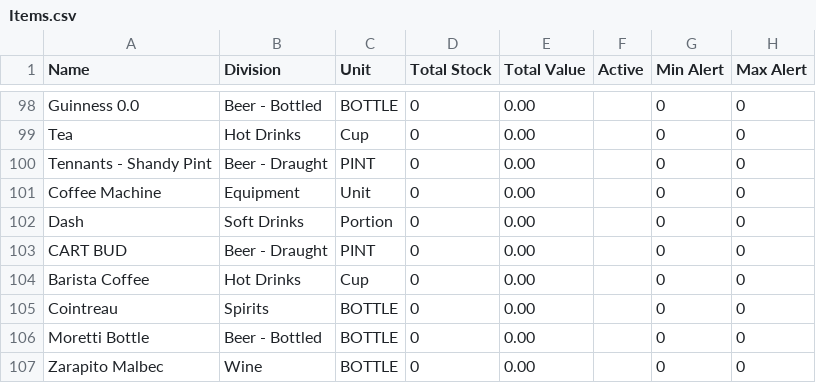
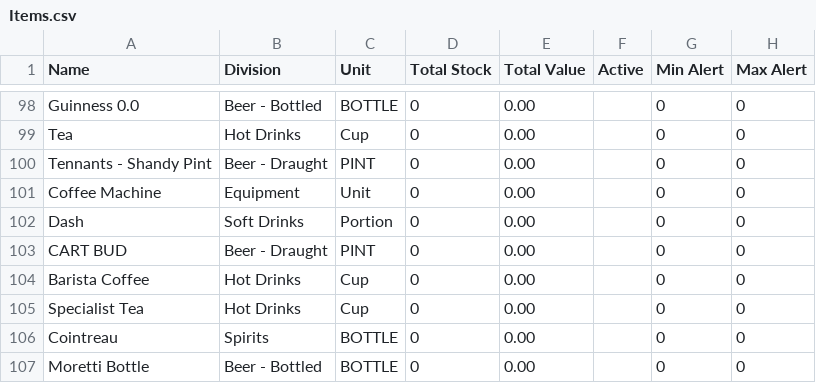
Before and after one commit to Kiffst3r6391/Barstock, a CSV file: Items.csv, drawn as a sheet; only a part is shown, gaps mark what is left out; the shorter side is filled out with more unchanged rows; the diff names each change by its address in the sheet, - before the commit and + after, or states it on an @@ line.

```diff
--- a/Items.csv
+++ b/Items.csv
+row 105: Specialist Tea | Hot Drinks | Cup | 0 | 0.00 |  | 0 | 0
```
Also changed, not shown: 8 other files.
